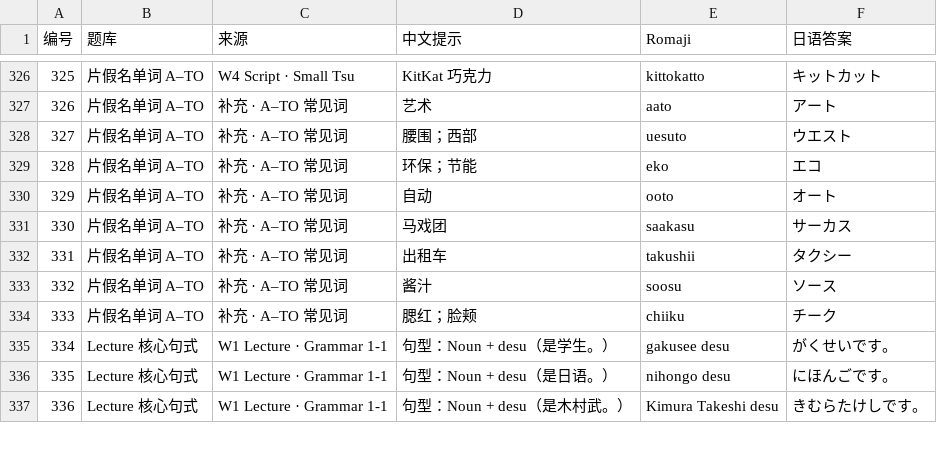
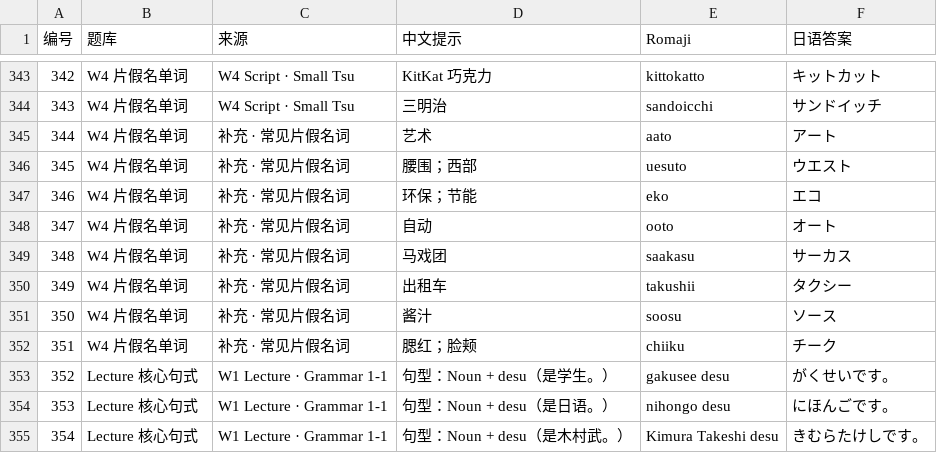
Before and after one commit to JingzeSun/JPNS-1611-DictationApp, a CSV file: jpns1611-hiragana-dictation-data.csv, drawn as a sheet; only a part is shown, gaps mark what is left out; addresses are those after the commit; the diff covers the shown part only; the diff names each change by its address in the sheet, - before the commit and + after, or states it on an @@ line.

```diff
--- a/jpns1611-hiragana-dictation-data.csv
+++ b/jpns1611-hiragana-dictation-data.csv
@@ column A (编号) renumbered from row 316 down @@
-B343 (题库): 片假名单词 A–TO
+B343 (题库): W4 片假名单词
+row 344: 343 | W4 片假名单词 | W4 Script · Small Tsu | 三明治 | sandoicchi | サンドイッチ
-B345:B352 (题库): 片假名单词 A–TO
+B345:B352 (题库): W4 片假名单词
-C345:C352 (来源): 补充 · A–TO 常见词
+C345:C352 (来源): 补充 · 常见片假名词
```
Also changed, not shown: 17 added rows and 14 edited cells elsewhere in this file, 7 other files.
